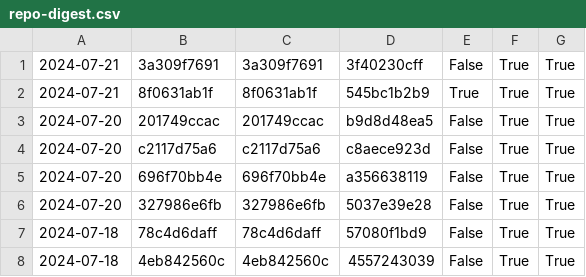
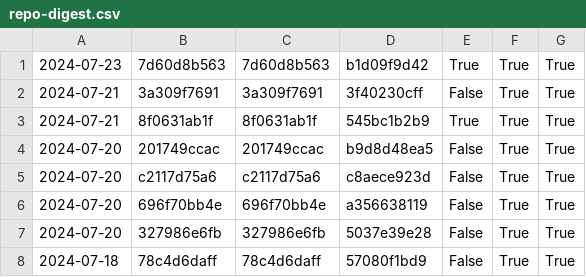
Before and after one commit to nomeata/lean-stage0-audit, a CSV file: repo-digest.csv, drawn as a sheet; only a part is shown; the shorter side is filled out with more unchanged rows.

```diff
--- a/repo-digest.csv
+++ b/repo-digest.csv
@@ -1 +1,2 @@
+2024-07-23,7d60d8b563,7d60d8b563,b1d09f9d42,True,True,True
 2024-07-21,3a309f7691,3a309f7691,3f40230cff,False,True,True
```
Also changed, not shown: builds.csv, 1 other file.
